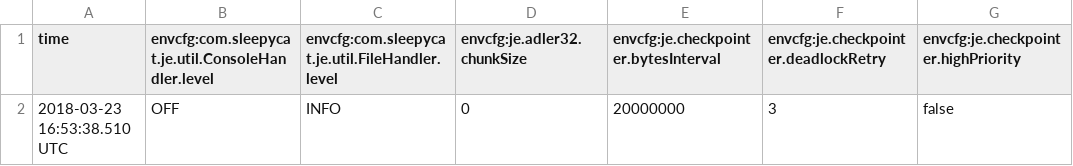
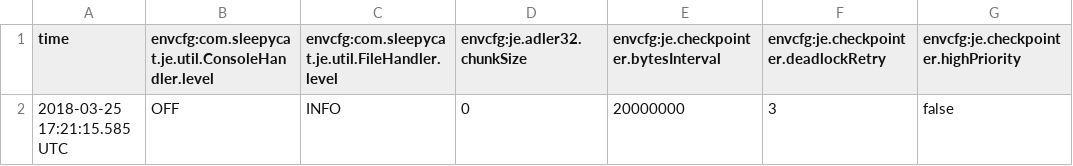
Before and after one commit to robbiemcarthur/SE, a CSV file: application/application/data/frontier/je.config.csv, drawn as a sheet; only a part is shown; the diff names each change by its address in the sheet, - before the commit and + after, or states it on an @@ line.

```diff
--- a/application/application/data/frontier/je.config.csv
+++ b/application/application/data/frontier/je.config.csv
-A2 (time): 2018-03-23 16:53:38.510 UTC
+A2 (time): 2018-03-25 17:21:15.585 UTC
```
Also changed, not shown: application/application/data/frontier/je.stat.csv, 1 other file.
